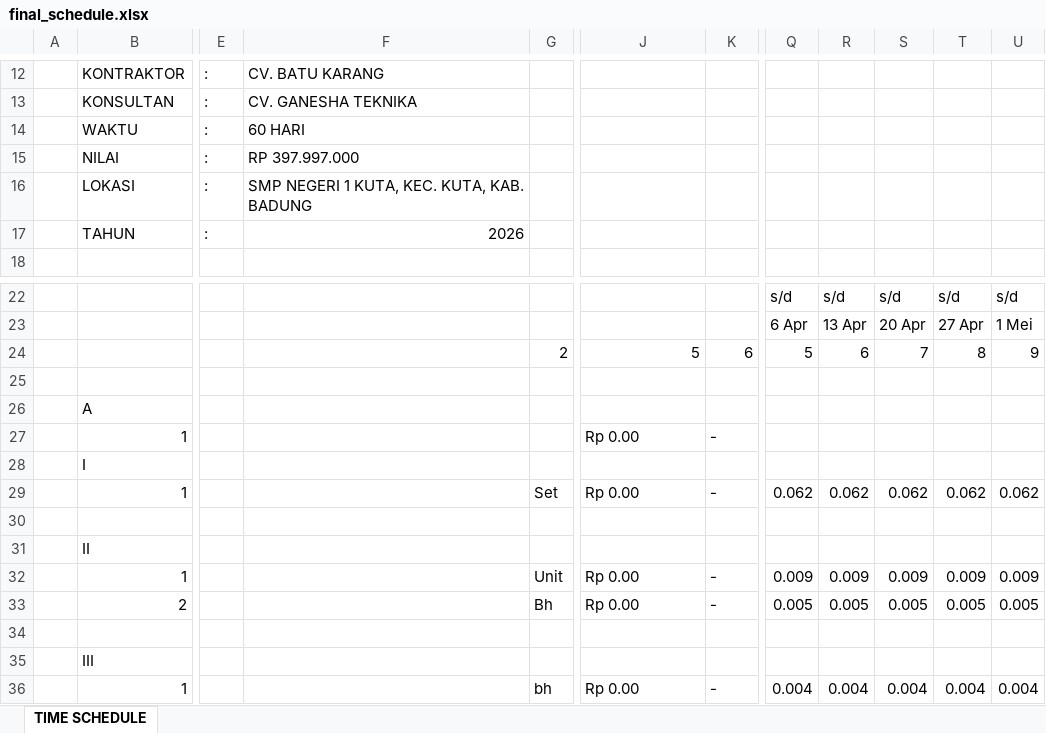
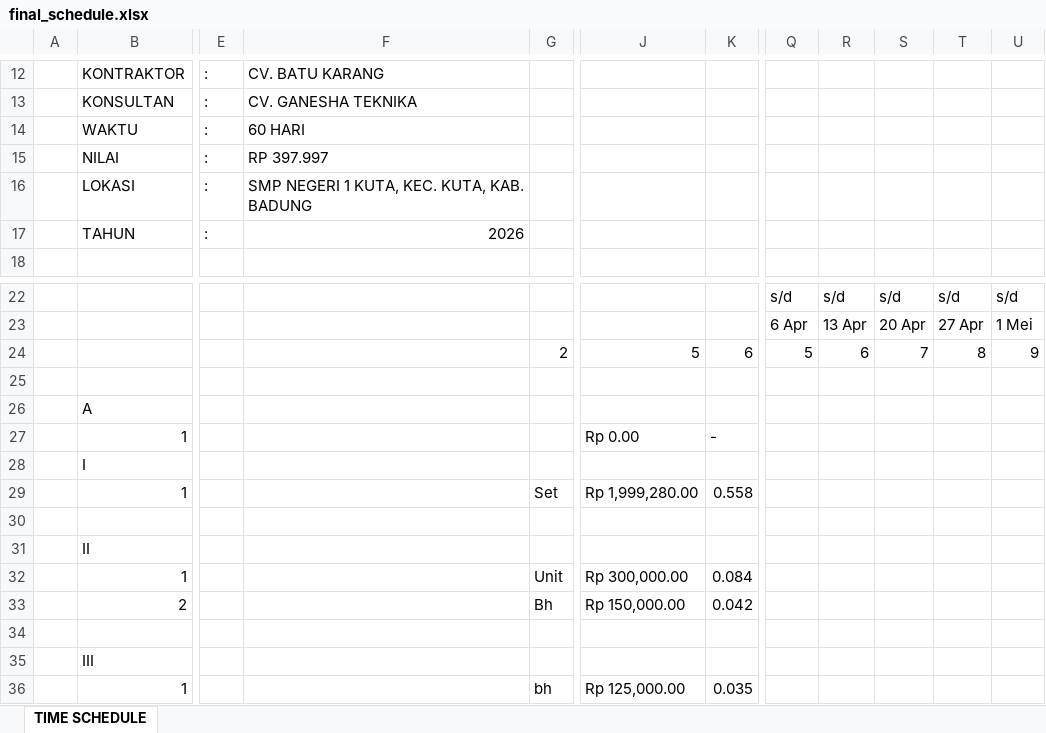
Before and after one commit to Nyomanpass/megamesarigroup, an Excel workbook: backend/final_schedule.xlsx, sheet TIME SCHEDULE, drawn as a sheet; only a part is shown, gaps mark what is left out; values as stored, in another font and other column widths than the file's, no cell formats; charts and pictures not drawn; the diff covers the shown part only; the diff names each change by its address in the sheet, - before the commit and + after, or states it on an @@ line.

```diff
--- a/backend/final_schedule.xlsx (sheet TIME SCHEDULE)
+++ b/backend/final_schedule.xlsx (sheet TIME SCHEDULE)
-F15: RP 397.997.000
+F15: RP 397.997
-J29: Rp 0.00
+J29: Rp 1,999,280.00
-K29: -
+K29: 0.558
-Q29: 0.062
+Q29: (empty)
-R29: 0.062
+R29: (empty)
-S29: 0.062
+S29: (empty)
-T29: 0.062
+T29: (empty)
-U29: 0.062
+U29: (empty)
-J32: Rp 0.00
+J32: Rp 300,000.00
-K32: -
+K32: 0.084
-Q32: 0.009
+Q32: (empty)
-R32: 0.009
+R32: (empty)
-S32: 0.009
+S32: (empty)
-T32: 0.009
+T32: (empty)
-U32: 0.009
+U32: (empty)
-J33: Rp 0.00
+J33: Rp 150,000.00
-K33: -
+K33: 0.042
-Q33: 0.005
+Q33: (empty)
-R33: 0.005
+R33: (empty)
-S33: 0.005
+S33: (empty)
-T33: 0.005
+T33: (empty)
-U33: 0.005
+U33: (empty)
-J36: Rp 0.00
+J36: Rp 125,000.00
-K36: -
+K36: 0.035
-Q36: 0.004
+Q36: (empty)
-R36: 0.004
+R36: (empty)
-S36: 0.004
+S36: (empty)
-T36: 0.004
+T36: (empty)
-U36: 0.004
+U36: (empty)
```
Also changed, not shown: 10 added rows, 10 removed rows and 141 edited cells elsewhere in this sheet, cell formats, backend/temp_schedule.xlsx, 22 other files.
